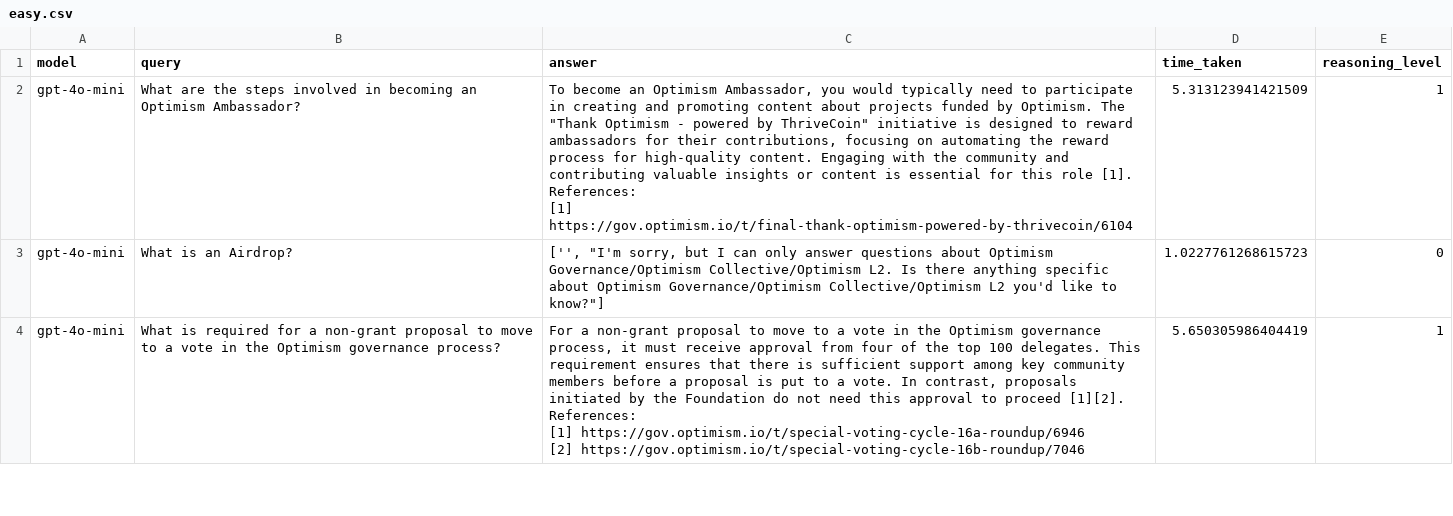
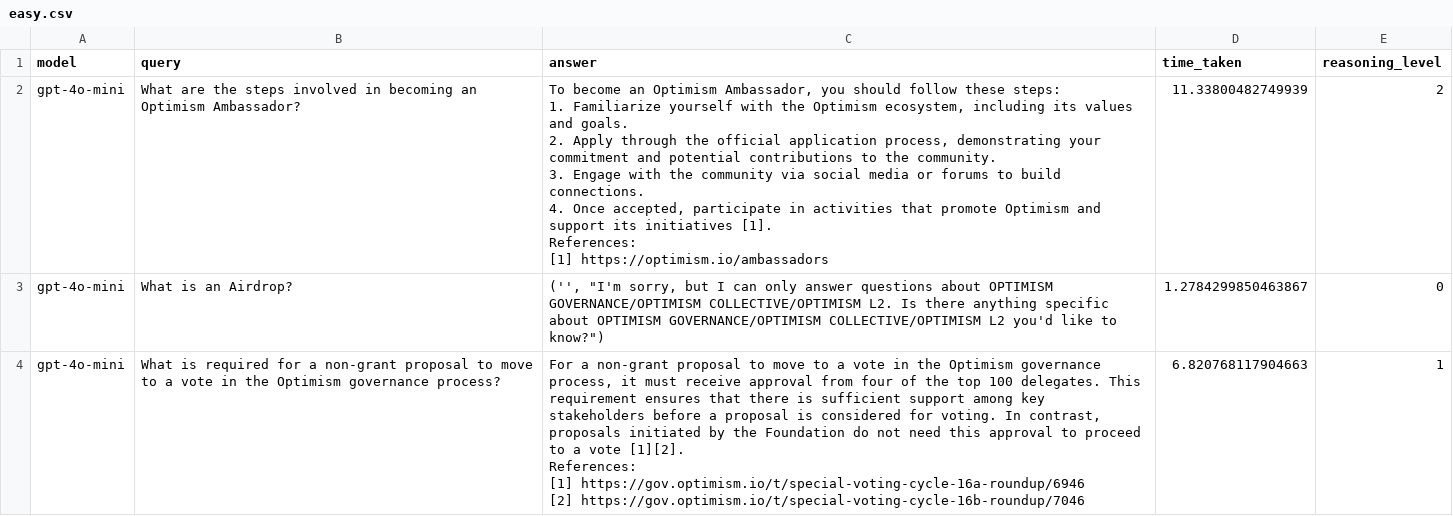
Before and after one commit to bleu/op-ai-tools, a CSV file: notebooks/007_questions_index_implementation/test_results/easy.csv, drawn as a sheet; only a part is shown; the diff covers the shown part only.

```diff
--- a/notebooks/007_questions_index_implementation/test_results/easy.csv
+++ b/notebooks/007_questions_index_implementation/test_results/easy.csv
@@ -1,15 +1,20 @@
 model,query,answer,time_taken,reasoning_level
-gpt-4o-mini,What are the steps involved in becoming an Optimism Ambassador?,"
-To become an Optimism Ambassador, you would typically need to participate in creating and promoting content about projects funded by Optimism. The ""Thank Optimism - powered by ThriveCoin"" initiative is designed to reward ambassadors for their contributions, focusing on automating the reward process for high-quality content. Engaging with the community and contributing valuable insights or content is essential for this role [1].
-
-References:
-[1] https://gov.optimism.io/t/final-thank-optimism-powered-by-thrivecoin/6104
-",5.313123941421509,1
-gpt-4o-mini,What is an Airdrop?,"['', ""I'm sorry, but I can only answer questions about Optimism Governance/Optimism Collective/Optimism L2. Is there anything specific about Optimism Governance/Optimism Collective/Optimism L2 you'd like to know?""]",1.0227761268615723,0
-gpt-4o-mini,What is required for a non-grant proposal to move to a vote in the Optimism governance process?,"
-For a non-grant proposal to move to a vote in the Optimism governance process, it must receive approval from four of the top 100 delegates. This requirement ensures that there is sufficient support among key community members before a proposal is put to a vote. In contrast, proposals initiated by the Foundation do not need this approval to proceed [1][2].
-
-References:
-[1] https://gov.optimism.io/t/special-voting-cycle-16a-roundup/6946
-[2] https://gov.optimism.io/t/special-voting-cycle-16b-roundup/7046
-",5.650305986404419,1
+gpt-4o-mini,What are the steps involved in becoming an Optimism Ambassador?,"
+To become an Optimism Ambassador, you should follow these steps:
+
+1. Familiarize yourself with the Optimism ecosystem, including its values and goals.
+2. Apply through the official application process, demonstrating your commitment and potential contributions to the community.
+3. Engage with the community via social media or forums to build connections.
+4. Once accepted, participate in activities that promote Optimism and support its initiatives [1].
+
+References:
+[1] https://optimism.io/ambassadors
+",11.33800482749939,2
+gpt-4o-mini,What is an Airdrop?,"('', ""I'm sorry, but I can only answer questions about OPTIMISM GOVERNANCE/OPTIMISM COLLECTIVE/OPTIMISM L2. Is there anything specific about OPTIMISM GOVERNANCE/OPTIMISM COLLECTIVE/OPTIMISM L2 you'd like to know?"")",1.2784299850463867,0
+gpt-4o-mini,What is required for a non-grant proposal to move to a vote in the Optimism governance process?,"
+For a non-grant proposal to move to a vote in the Optimism governance process, it must receive approval from four of the top 100 delegates. This requirement ensures that there is sufficient support among key stakeholders before a proposal is considered for voting. In contrast, proposals initiated by the Foundation do not need this approval to proceed to a vote [1][2].
+
+References:
+[1] https://gov.optimism.io/t/special-voting-cycle-16a-roundup/6946
+[2] https://gov.optimism.io/t/special-voting-cycle-16b-roundup/7046
+",6.820768117904663,1
```
Also changed, not shown: 6 edited cells elsewhere in this file, 11 other files.
